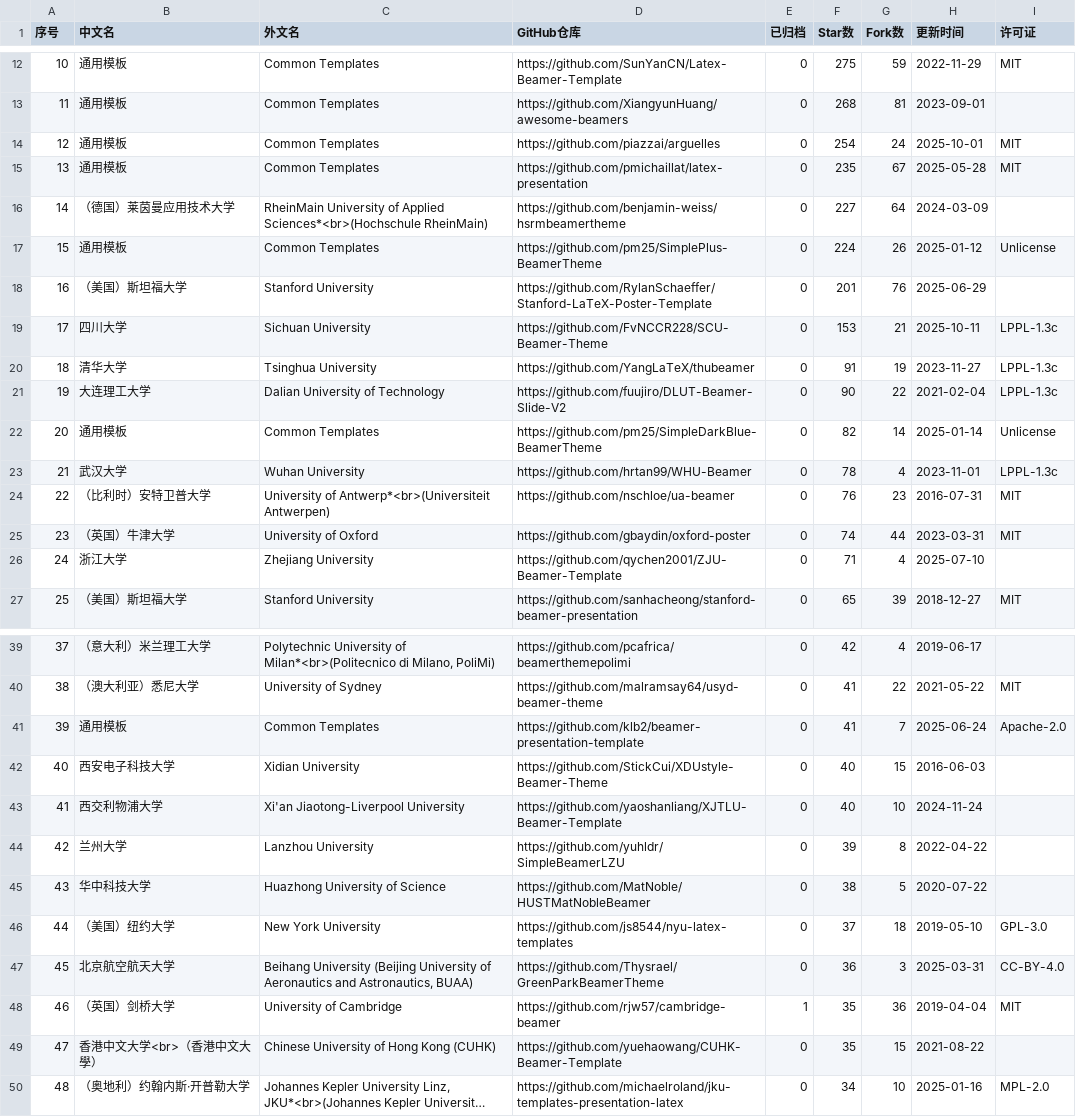
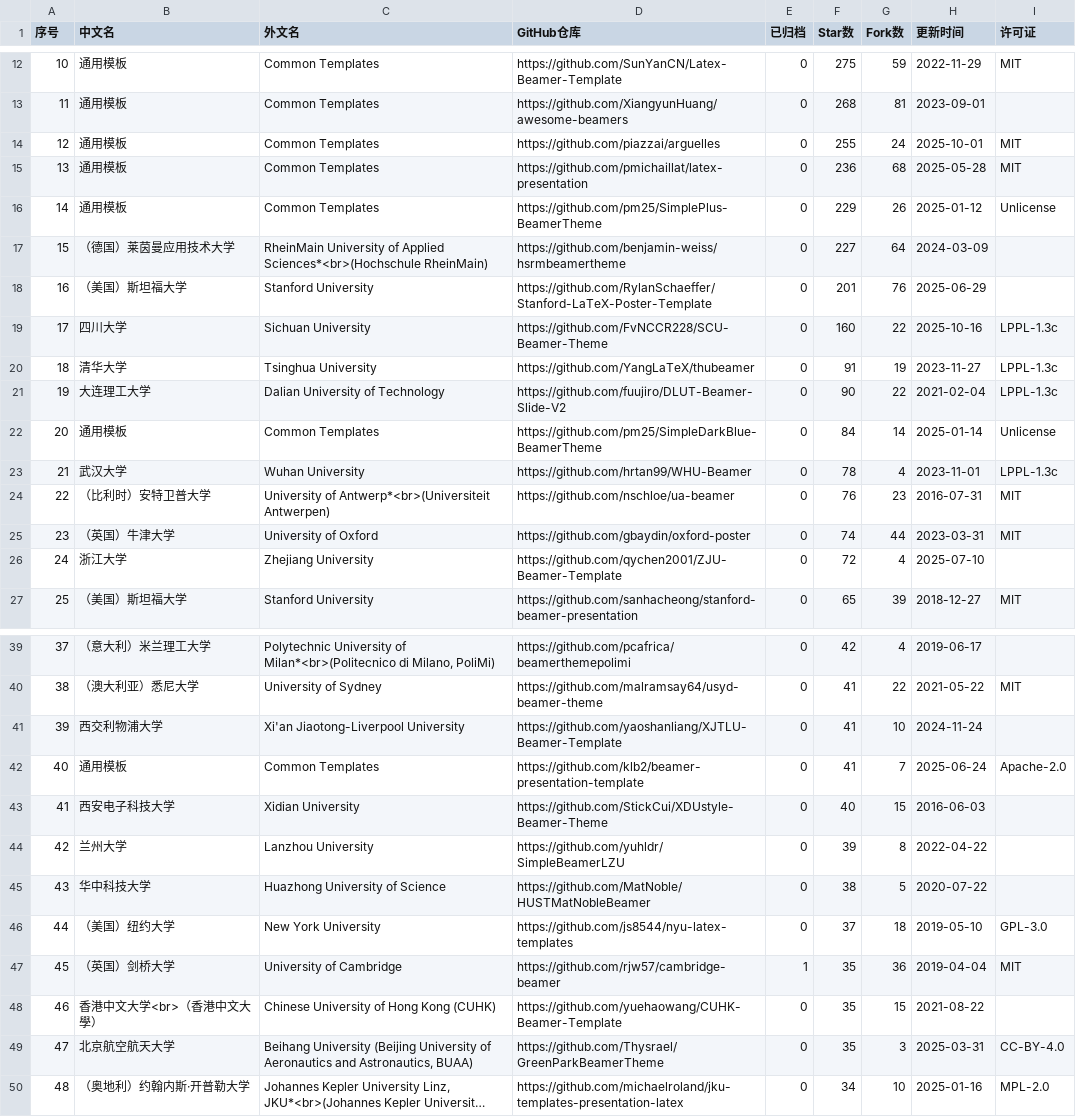
Before and after one commit to hantang/latex-templates, a CSV file: data/presentation.csv, drawn as a sheet; only a part is shown, gaps mark what is left out; long unchanged cells end in …; removed rows and columns are numbered as before the commit, all else as after; the diff covers the shown part only; the diff names each change by its address in the sheet, - before the commit and + after, or states it on an @@ line.

```diff
--- a/data/presentation.csv
+++ b/data/presentation.csv
-F14 (Star数): 254
+F14 (Star数): 255
-F15 (Star数): 235
+F15 (Star数): 236
-G15 (Fork数): 67
+G15 (Fork数): 68
+row 16: 14 | 通用模板 | Common Templates | https://github.com/pm25/SimplePlus-BeamerTheme | 0 | 229 | 26 | 2025-01-12 | Unlicense
@@ column A (序号) renumbered between rows 17 and 48 @@
-row 17: 15 | 通用模板 | Common Templates | https://github.com/pm25/SimplePlus-BeamerTheme | 0 | 224 | 26 | 2025-01-12 | Unlicense
-F19 (Star数): 153
+F19 (Star数): 160
-G19 (Fork数): 21
+G19 (Fork数): 22
-H19 (更新时间): 2025-10-11
+H19 (更新时间): 2025-10-16
-F22 (Star数): 82
+F22 (Star数): 84
-F26 (Star数): 71
+F26 (Star数): 72
+row 41: 39 | 西交利物浦大学 | Xi'an Jiaotong-Liverpool University | https://github.com/yaoshanliang/XJTLU-Beamer-Template | 0 | 41 | 10 | 2024-11-24
-row 43: 41 | 西交利物浦大学 | Xi'an Jiaotong-Liverpool University | https://github.com/yaoshanliang/XJTLU-Beamer-Template | 0 | 40 | 10 | 2024-11-24
-row 47: 45 | 北京航空航天大学 | Beihang University (Beijing University of Aeronautics and Astronautics, BUAA) | https://github.com/Thysrael/GreenParkBeamerTheme | 0 | 36 | 3 | 2025-03-31 | CC-BY-4.0
+row 49: 47 | 北京航空航天大学 | Beihang University (Beijing University of Aeronautics and Astronautics, BUAA) | https://github.com/Thysrael/GreenParkBeamerTheme | 0 | 35 | 3 | 2025-03-31 | CC-BY-4.0
```
Also changed, not shown: 8 edited cells elsewhere in this file, data/report.csv, data/thesis.csv, 3 other files.
